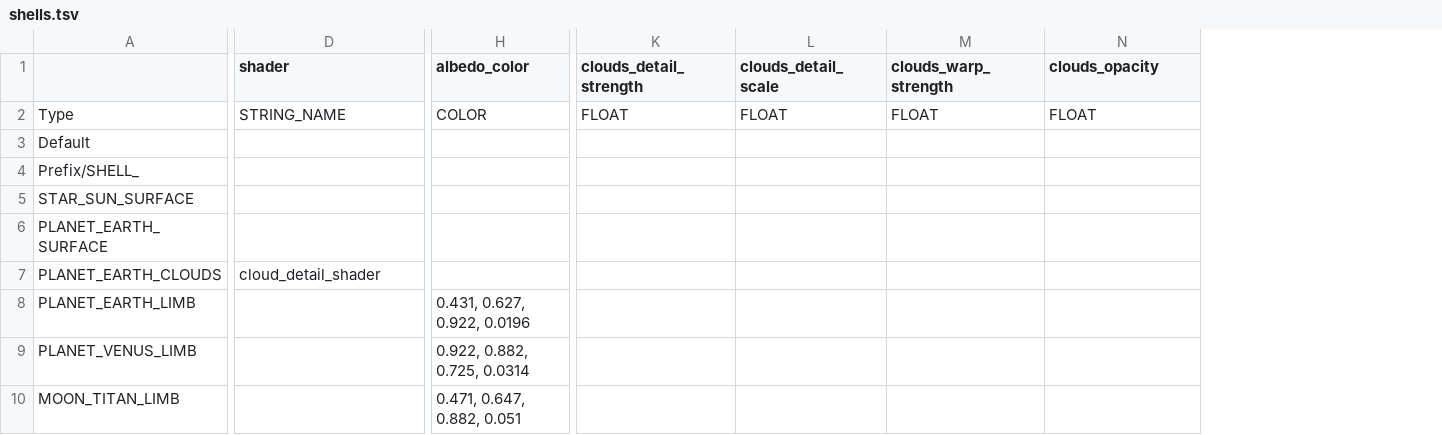
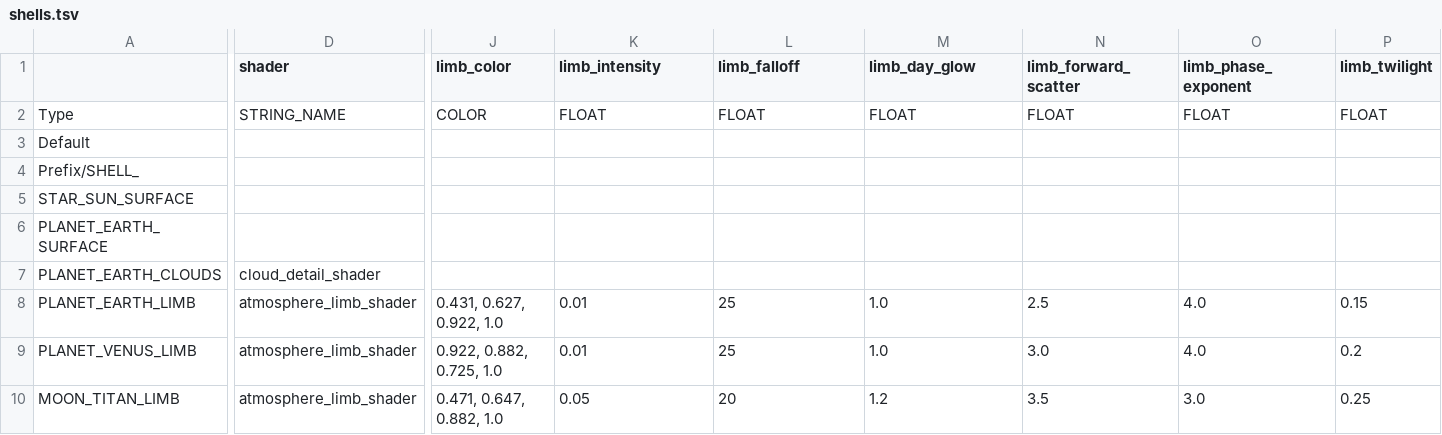
Before and after one commit to ivoyager/ivoyager_core, a TSV file: tables/shells.tsv, drawn as a sheet; only a part is shown, gaps mark what is left out; removed rows and columns are numbered as before the commit, all else as after; the diff covers the shown part only; the diff names each change by its address in the sheet, - before the commit and + after, or states it on an @@ line.

Commit message:
Add atmosphere_limb.gdshader

```diff
--- a/tables/shells.tsv
+++ b/tables/shells.tsv
-column H (albedo_color), rows 2-10: COLOR |  |  |  |  |  | 0.431, 0.627, 0.922, 0.0196 | 0.922, 0.882, 0.725, 0.0314 | 0.471, 0.647, 0.882, 0.051
+column J (limb_color), rows 2-10: COLOR |  |  |  |  |  | 0.431, 0.627, 0.922, 1.0 | 0.922, 0.882, 0.725, 1.0 | 0.471, 0.647, 0.882, 1.0
+column O (limb_phase_exponent), rows 2-10: FLOAT |  |  |  |  |  | 4.0 | 4.0 | 3.0
+column P (limb_twilight), rows 2-10: FLOAT |  |  |  |  |  | 0.15 | 0.2 | 0.25
-K1: clouds_detail_strength
+K1: limb_intensity
-L1: clouds_detail_scale
+L1: limb_falloff
-M1: clouds_warp_strength
+M1: limb_day_glow
-N1: clouds_opacity
+N1: limb_forward_scatter
-D8:D10 (shader): (empty)
+D8:D10 (shader): atmosphere_limb_shader
-K8:K9 (limb_intensity): (empty)
+K8:K9 (limb_intensity): 0.01
-L8:L9 (limb_falloff): (empty)
+L8:L9 (limb_falloff): 25
-M8:M9 (limb_day_glow): (empty)
+M8:M9 (limb_day_glow): 1.0
-N8 (limb_forward_scatter): (empty)
+N8 (limb_forward_scatter): 2.5
-N9 (limb_forward_scatter): (empty)
+N9 (limb_forward_scatter): 3.0
-K10 (limb_intensity): (empty)
+K10 (limb_intensity): 0.05
-L10 (limb_falloff): (empty)
+L10 (limb_falloff): 20
-M10 (limb_day_glow): (empty)
+M10 (limb_day_glow): 1.2
-N10 (limb_forward_scatter): (empty)
+N10 (limb_forward_scatter): 3.5
```
Also changed, not shown: 3 edited cells elsewhere in this file, 3 other files.
